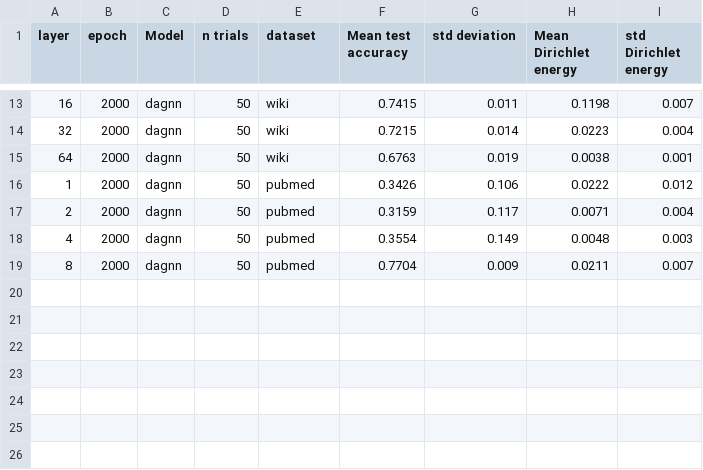
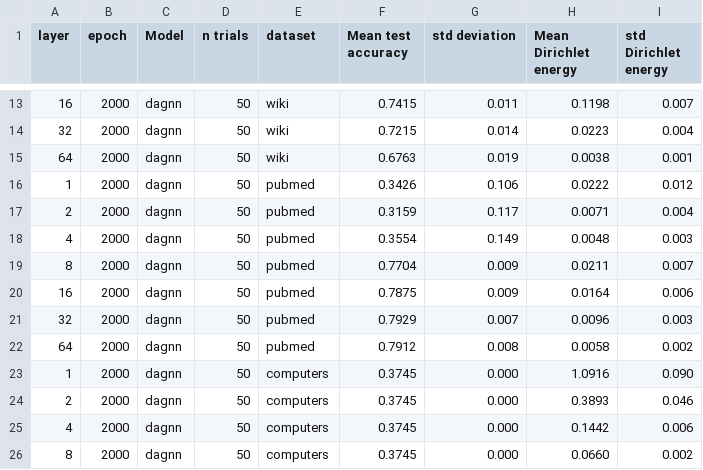
Before and after one commit to Luosmallrui/Accept, a CSV file: AERO-GNN-main/result/dagnn.csv, drawn as a sheet; only a part is shown, gaps mark what is left out; the diff names each change by its address in the sheet, - before the commit and + after, or states it on an @@ line.

```diff
--- a/AERO-GNN-main/result/dagnn.csv
+++ b/AERO-GNN-main/result/dagnn.csv
+row 20: 16 | 2000 | dagnn | 50 | pubmed | 0.7875 | 0.009 | 0.0164 | 0.006
+row 21: 32 | 2000 | dagnn | 50 | pubmed | 0.7929 | 0.007 | 0.0096 | 0.003
+row 22: 64 | 2000 | dagnn | 50 | pubmed | 0.7912 | 0.008 | 0.0058 | 0.002
+row 23: 1 | 2000 | dagnn | 50 | computers | 0.3745 | 0.000 | 1.0916 | 0.090
+row 24: 2 | 2000 | dagnn | 50 | computers | 0.3745 | 0.000 | 0.3893 | 0.046
+row 25: 4 | 2000 | dagnn | 50 | computers | 0.3745 | 0.000 | 0.1442 | 0.006
+row 26: 8 | 2000 | dagnn | 50 | computers | 0.3745 | 0.000 | 0.0660 | 0.002
```
Also changed, not shown: AERO-GNN-main/result/adgn.csv, AERO-GNN-main/result/fagcn.csv, 2 other files.
